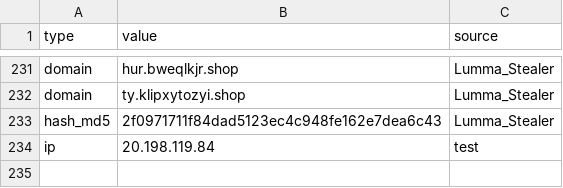
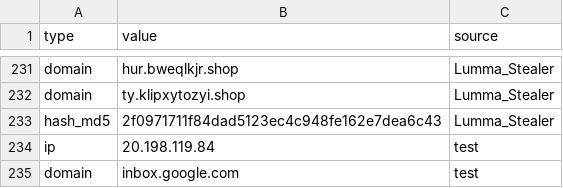
Before and after one commit to CIRT-REPO/IOC, a CSV file: Emerging-Threats.csv, drawn as a sheet; only a part is shown, gaps mark what is left out; the diff names each change by its address in the sheet, - before the commit and + after, or states it on an @@ line.

Commit message:
Update Emerging-Threats.csv

```diff
--- a/Emerging-Threats.csv
+++ b/Emerging-Threats.csv
+row 235: domain | inbox.google.com | test
```
